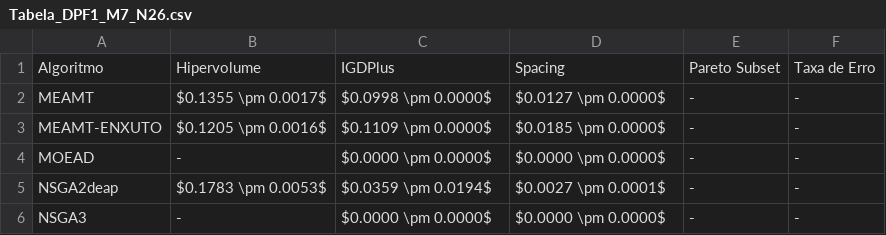
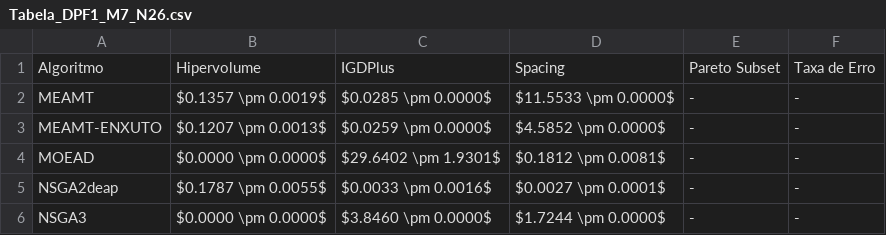
Before and after one commit to LeAresC/MEAMT_Comparision, a CSV file: graficos/Tabela_DPF1_M7_N26.csv, drawn as a sheet.

```diff
--- a/graficos/Tabela_DPF1_M7_N26.csv
+++ b/graficos/Tabela_DPF1_M7_N26.csv
@@ -1,6 +1,6 @@
 Algoritmo,Hipervolume,IGDPlus,Spacing,Pareto Subset,Taxa de Erro
-MEAMT,$0.1355 \pm 0.0017$,$0.0998 \pm 0.0000$,$0.0127 \pm 0.0000$,-,-
-MEAMT-ENXUTO,$0.1205 \pm 0.0016$,$0.1109 \pm 0.0000$,$0.0185 \pm 0.0000$,-,-
-MOEAD,-,$0.0000 \pm 0.0000$,$0.0000 \pm 0.0000$,-,-
-NSGA2deap,$0.1783 \pm 0.0053$,$0.0359 \pm 0.0194$,$0.0027 \pm 0.0001$,-,-
-NSGA3,-,$0.0000 \pm 0.0000$,$0.0000 \pm 0.0000$,-,-
+MEAMT,$0.1357 \pm 0.0019$,$0.0285 \pm 0.0000$,$11.5533 \pm 0.0000$,-,-
+MEAMT-ENXUTO,$0.1207 \pm 0.0013$,$0.0259 \pm 0.0000$,$4.5852 \pm 0.0000$,-,-
+MOEAD,$0.0000 \pm 0.0000$,$29.6402 \pm 1.9301$,$0.1812 \pm 0.0081$,-,-
+NSGA2deap,$0.1787 \pm 0.0055$,$0.0033 \pm 0.0016$,$0.0027 \pm 0.0001$,-,-
+NSGA3,$0.0000 \pm 0.0000$,$3.8460 \pm 0.0000$,$1.7244 \pm 0.0000$,-,-
```
Also changed, not shown: graficos/Tabela_DPF4_M3_N22.csv, graficos/Tabela_DPF4_M5_N24.csv, 37 other files.
